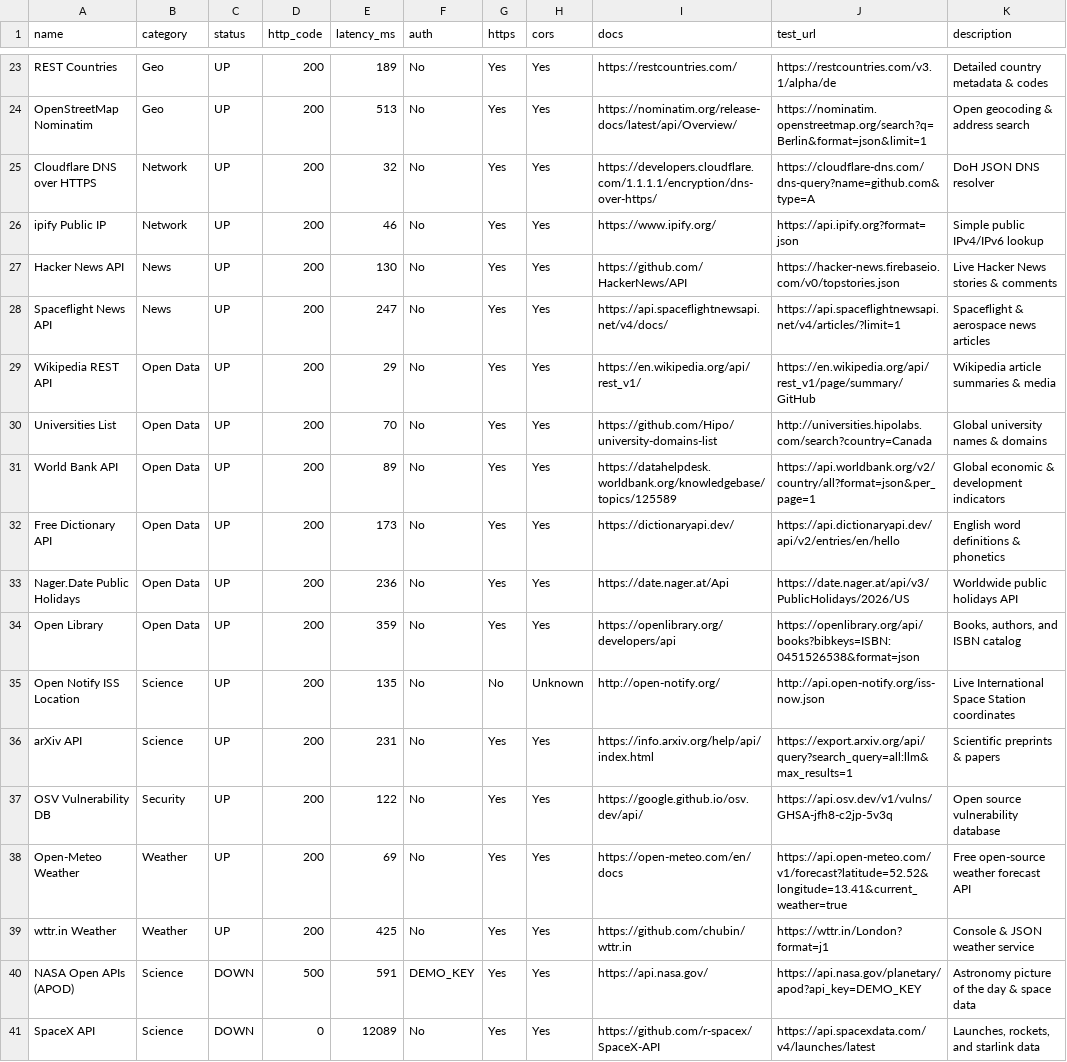
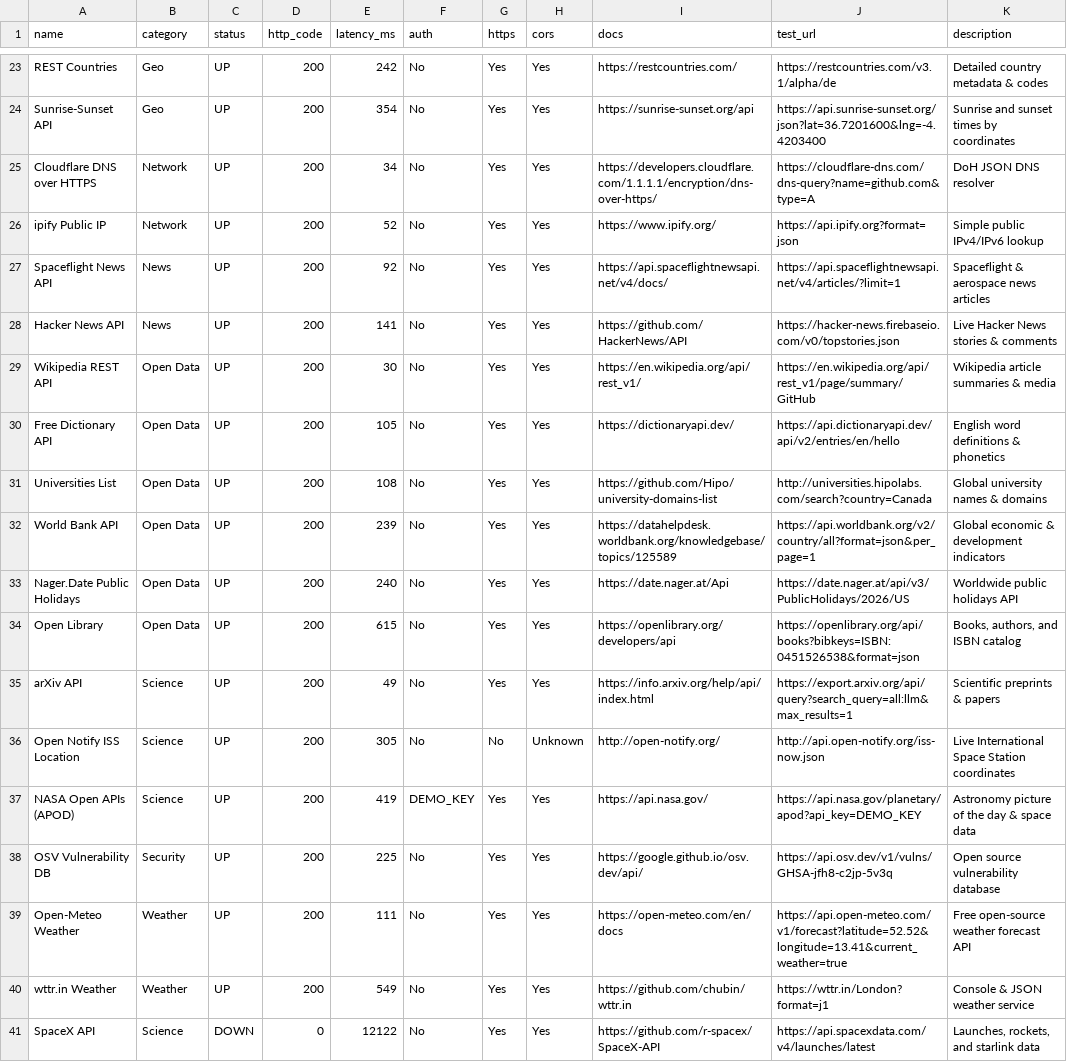
Before and after one commit to OneForAllHub/verified-public-apis, a CSV file: data/apis_status.csv, drawn as a sheet; only a part is shown, gaps mark what is left out; removed rows and columns are numbered as before the commit, all else as after; the diff covers the shown part only; the diff names each change by its address in the sheet, - before the commit and + after, or states it on an @@ line.

```diff
--- a/data/apis_status.csv
+++ b/data/apis_status.csv
-E23 (latency_ms): 189
+E23 (latency_ms): 242
-A24 (name): OpenStreetMap Nominatim
+A24 (name): Sunrise-Sunset API
-E24 (latency_ms): 513
+E24 (latency_ms): 354
-I24 (docs): https://nominatim.org/release-docs/latest/api/Overview/
+I24 (docs): https://sunrise-sunset.org/api
-J24 (test_url): https://nominatim.openstreetmap.org/search?q=Berlin&format=json&limit=1
+J24 (test_url): https://api.sunrise-sunset.org/json?lat=36.7201600&lng=-4.4203400
-K24 (description): Open geocoding & address search
+K24 (description): Sunrise and sunset times by coordinates
-E25 (latency_ms): 32
+E25 (latency_ms): 34
-E26 (latency_ms): 46
+E26 (latency_ms): 52
-row 27: Hacker News API | News | UP | 200 | 130 | No | Yes | Yes | https://github.com/HackerNews/API | https://hacker-news.firebaseio.com/v0/topstories.json | Live Hacker News stories & comments
-E27 (latency_ms): 247
+E27 (latency_ms): 92
+row 28: Hacker News API | News | UP | 200 | 141 | No | Yes | Yes | https://github.com/HackerNews/API | https://hacker-news.firebaseio.com/v0/topstories.json | Live Hacker News stories & comments
-E29 (latency_ms): 29
+E29 (latency_ms): 30
+row 30: Free Dictionary API | Open Data | UP | 200 | 105 | No | Yes | Yes | https://dictionaryapi.dev/ | https://api.dictionaryapi.dev/api/v2/entries/en/hello | English word definitions & phonetics
-E31 (latency_ms): 70
+E31 (latency_ms): 108
-E32 (latency_ms): 89
+E32 (latency_ms): 239
-row 32: Free Dictionary API | Open Data | UP | 200 | 173 | No | Yes | Yes | https://dictionaryapi.dev/ | https://api.dictionaryapi.dev/api/v2/entries/en/hello | English word definitions & phonetics
-E33 (latency_ms): 236
+E33 (latency_ms): 240
-E34 (latency_ms): 359
+E34 (latency_ms): 615
+row 35: arXiv API | Science | UP | 200 | 49 | No | Yes | Yes | https://info.arxiv.org/help/api/index.html | https://export.arxiv.org/api/query?search_query=all:llm&max_results=1 | Scientific preprints & papers
-E36 (latency_ms): 135
+E36 (latency_ms): 305
-A37 (name): arXiv API
+A37 (name): NASA Open APIs (APOD)
-E37 (latency_ms): 231
+E37 (latency_ms): 419
-F37 (auth): No
+F37 (auth): DEMO_KEY
-I37 (docs): https://info.arxiv.org/help/api/index.html
+I37 (docs): https://api.nasa.gov/
-J37 (test_url): https://export.arxiv.org/api/query?search_query=all:llm&max_results=1
+J37 (test_url): https://api.nasa.gov/planetary/apod?api_key=DEMO_KEY
-K37 (description): Scientific preprints & papers
+K37 (description): Astronomy picture of the day & space data
-E38 (latency_ms): 122
+E38 (latency_ms): 225
-E39 (latency_ms): 69
+E39 (latency_ms): 111
-E40 (latency_ms): 425
+E40 (latency_ms): 549
-row 40: NASA Open APIs (APOD) | Science | DOWN | 500 | 591 | DEMO_KEY | Yes | Yes | https://api.nasa.gov/ | https://api.nasa.gov/planetary/apod?api_key=DEMO_KEY | Astronomy picture of the day & space data
-E41 (latency_ms): 12089
+E41 (latency_ms): 12122
```
Also changed, not shown: 3 added rows, 3 removed rows and 26 edited cells elsewhere in this file, 14 other files.
